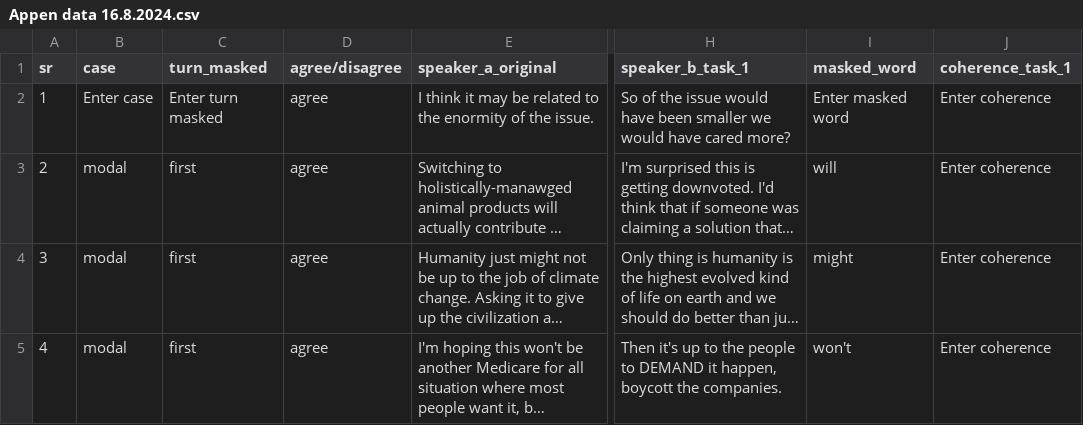
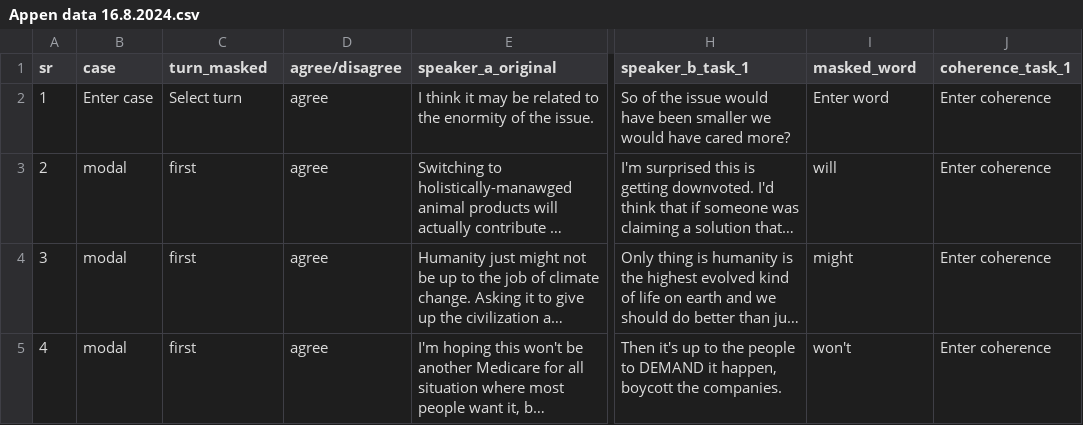
Before and after one commit to t-a-bonnet/exaggeration, a CSV file: Appen data 16.8.2024.csv, drawn as a sheet; only a part is shown, gaps mark what is left out; long unchanged cells end in …; the diff names each change by its address in the sheet, - before the commit and + after, or states it on an @@ line.

Commit message:
Update

```diff
--- a/Appen data 16.8.2024.csv
+++ b/Appen data 16.8.2024.csv
-C2 (turn_masked): Enter turn masked
+C2 (turn_masked): Select turn
-I2 (masked_word): Enter masked word
+I2 (masked_word): Enter word
```
